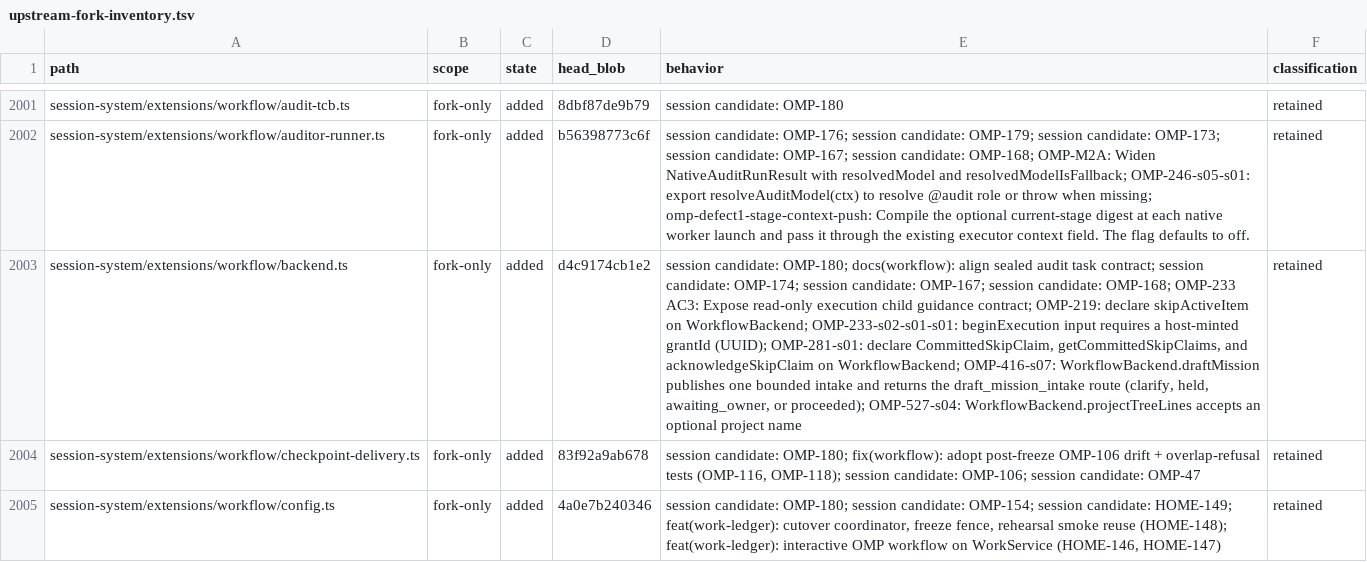
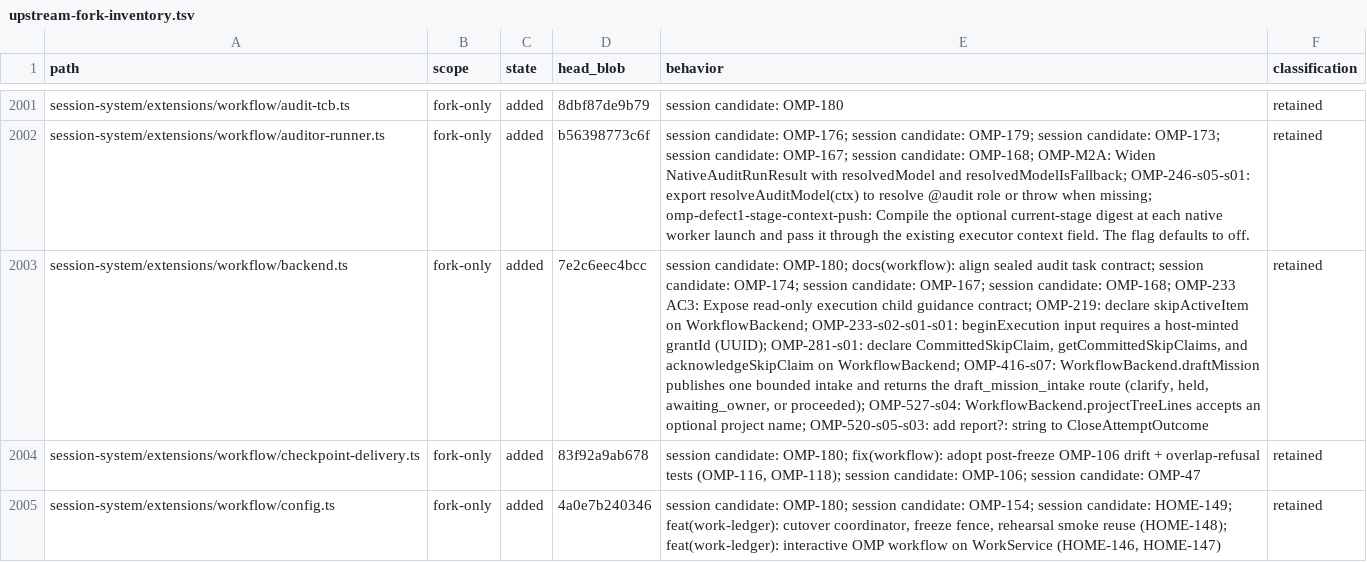
Before and after one commit to theturtlecsz/oh-my-pi, a TSV file: docs/upstream-fork-inventory.tsv, drawn as a sheet; only a part is shown, gaps mark what is left out; the diff covers the shown part only; the diff names each change by its address in the sheet, - before the commit and + after, or states it on an @@ line.

Commit message:
OMP-520-s05-s03: add report to CloseAttemptOutcome and thread settle report through workflow host

```diff
--- a/docs/upstream-fork-inventory.tsv
+++ b/docs/upstream-fork-inventory.tsv
-D2003 (head_blob): d4c9174cb1e2
+D2003 (head_blob): 7e2c6eec4bcc
-E2003 (behavior): …optional project name
+E2003 (behavior): …optional project name; OMP-520-s05-s03: add report?: string to CloseAttemptOutcome
```
Also changed, not shown: 6 edited cells elsewhere in this file, 4 other files.
